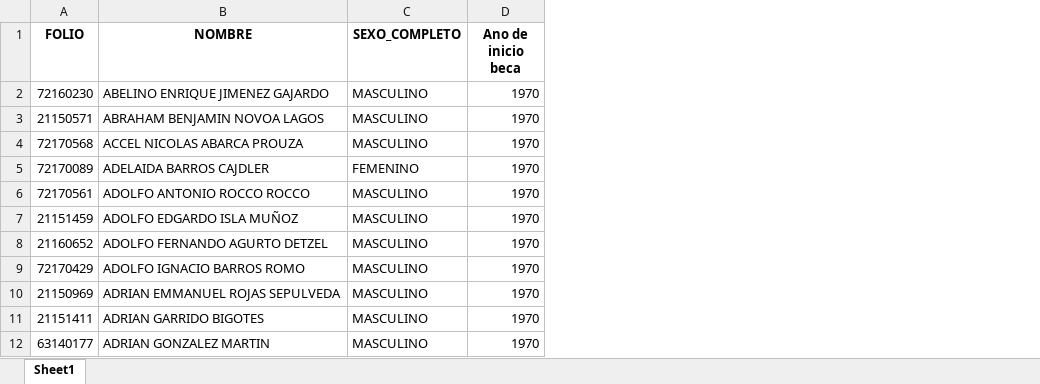
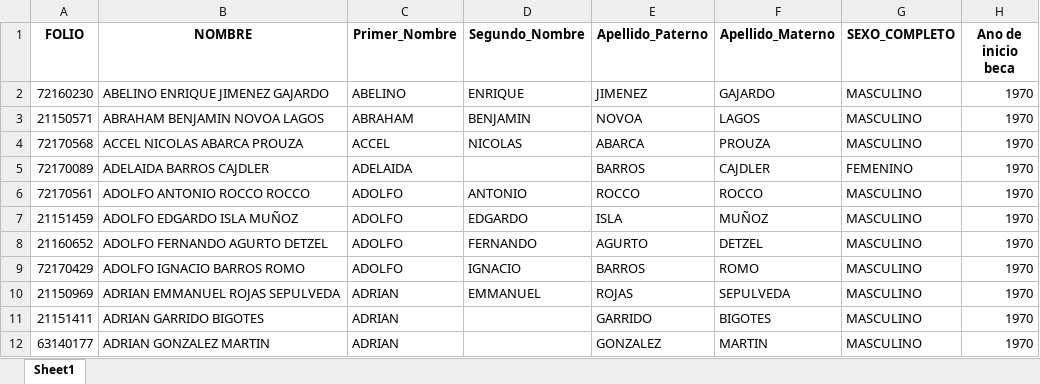
Before and after one commit to RodrigoMolinaAvila/Fondecyt-11241304, an Excel workbook: base_maestra/base_maestra.xlsx, sheet Sheet1, drawn as a sheet; only a part is shown; values as stored, in another font and other column widths than the file's, no borders; the diff names each change by its address in the sheet, - before the commit and + after, or states it on an @@ line.

Commit message:
Add names variants into maestra

```diff
--- a/base_maestra/base_maestra.xlsx (sheet Sheet1)
+++ b/base_maestra/base_maestra.xlsx (sheet Sheet1)
+column C (Primer_Nombre), rows 2-12: ABELINO | ABRAHAM | ACCEL | ADELAIDA | ADOLFO | ADOLFO | ADOLFO | ADOLFO | ADRIAN | ADRIAN | ADRIAN
+column D (Segundo_Nombre), rows 2-10: ENRIQUE | BENJAMIN | NICOLAS |  | ANTONIO | EDGARDO | FERNANDO | IGNACIO | EMMANUEL
+column E (Apellido_Paterno), rows 2-12: JIMENEZ | NOVOA | ABARCA | BARROS | ROCCO | ISLA | AGURTO | BARROS | ROJAS | GARRIDO | GONZALEZ
+column F (Apellido_Materno), rows 2-12: GAJARDO | LAGOS | PROUZA | CAJDLER | ROCCO | MUÑOZ | DETZEL | ROMO | SEPULVEDA | BIGOTES | MARTIN
```
